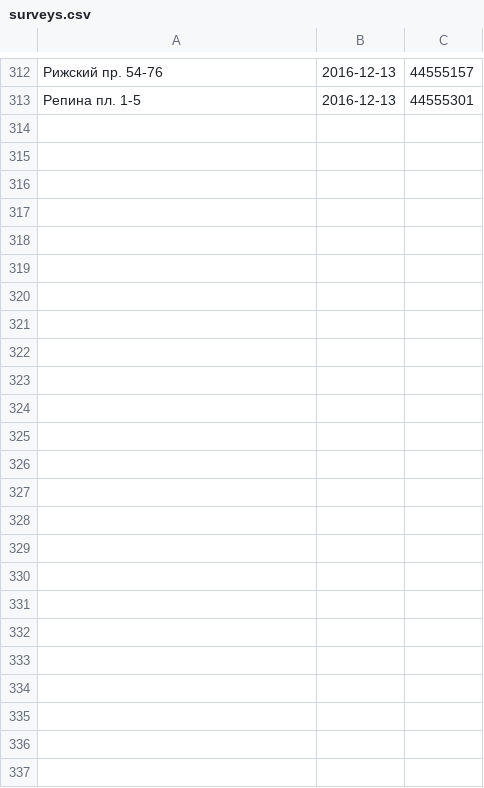
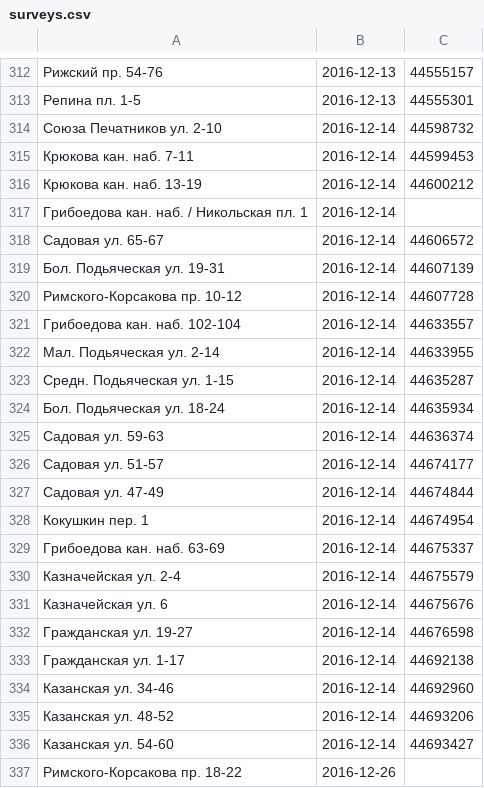
Before and after one commit to AntonKhorev/oplofk, a CSV file: surveys.csv, drawn as a sheet; only a part is shown, gaps mark what is left out; the diff names each change by its address in the sheet, - before the commit and + after, or states it on an @@ line.

Commit message:
2016-12-14 survey

```diff
--- a/surveys.csv
+++ b/surveys.csv
+row 314: Союза Печатников ул. 2-10 | 2016-12-14 | 44598732
+row 315: Крюкова кан. наб. 7-11 | 2016-12-14 | 44599453
+row 316: Крюкова кан. наб. 13-19 | 2016-12-14 | 44600212
+row 317: Грибоедова кан. наб. / Никольская пл. 1 | 2016-12-14
+row 318: Садовая ул. 65-67 | 2016-12-14 | 44606572
+row 319: Бол. Подьяческая ул. 19-31 | 2016-12-14 | 44607139
+row 320: Римского-Корсакова пр. 10-12 | 2016-12-14 | 44607728
+row 321: Грибоедова кан. наб. 102-104 | 2016-12-14 | 44633557
+row 322: Мал. Подьяческая ул. 2-14 | 2016-12-14 | 44633955
+row 323: Средн. Подьяческая ул. 1-15 | 2016-12-14 | 44635287
+row 324: Бол. Подьяческая ул. 18-24 | 2016-12-14 | 44635934
+row 325: Садовая ул. 59-63 | 2016-12-14 | 44636374
+row 326: Садовая ул. 51-57 | 2016-12-14 | 44674177
+row 327: Садовая ул. 47-49 | 2016-12-14 | 44674844
+row 328: Кокушкин пер. 1 | 2016-12-14 | 44674954
+row 329: Грибоедова кан. наб. 63-69 | 2016-12-14 | 44675337
+row 330: Казначейская ул. 2-4 | 2016-12-14 | 44675579
+row 331: Казначейская ул. 6 | 2016-12-14 | 44675676
+row 332: Гражданская ул. 19-27 | 2016-12-14 | 44676598
+row 333: Гражданская ул. 1-17 | 2016-12-14 | 44692138
+row 334: Казанская ул. 34-46 | 2016-12-14 | 44692960
+row 335: Казанская ул. 48-52 | 2016-12-14 | 44693206
+row 336: Казанская ул. 54-60 | 2016-12-14 | 44693427
+row 337: Римского-Корсакова пр. 18-22 | 2016-12-26
```
Also changed, not shown: 2 other files.
